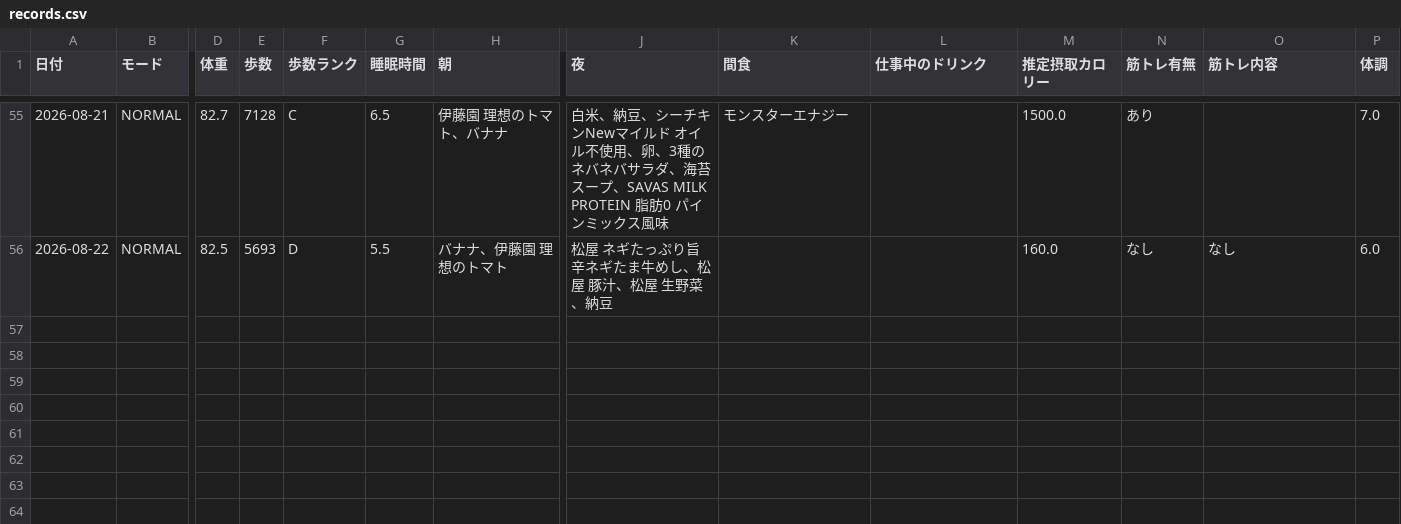
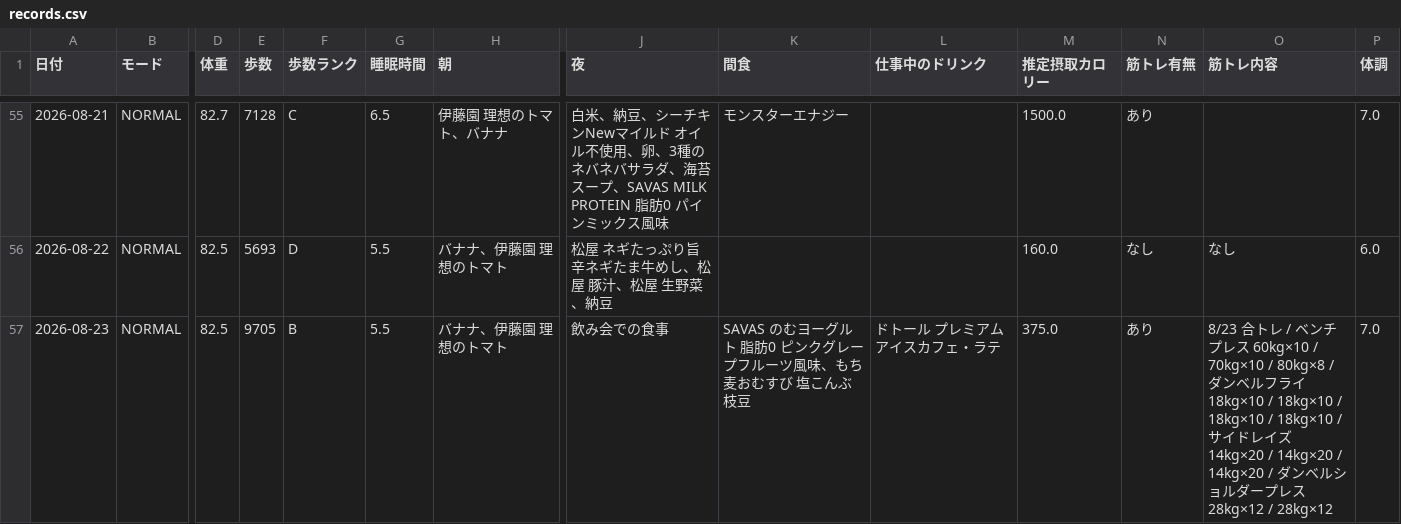
Before and after one commit to ZOEykyk/body-recomp-dashboard, a CSV file: records.csv, drawn as a sheet; only a part is shown, gaps mark what is left out; rows hold the shown columns only; the diff names each change by its address in the sheet, - before the commit and + after, or states it on an @@ line.

Commit message:
Update records.csv from Streamlit app

```diff
--- a/records.csv
+++ b/records.csv
+row 57: 2026-08-23 | NORMAL | 82.5 | 9705 | B | 5.5 | バナナ、伊藤園 理想のトマト | 飲み会での食事 | SAVAS のむヨーグルト 脂肪0 ピンクグレープフルーツ風味、もち麦おむすび 塩こんぶ枝豆 | ドトール プレミアムアイスカフェ・ラテ | 375.0 | あり | 8/23 合トレ / ベンチプレス 60kg×10 / 70kg×10 / 80kg×8 / ダンベルフライ 18kg×10 / 18kg×10 / 18kg×10 / 18kg×10 / サイドレイズ 14kg×20 / 14kg×20 / 14kg×20 / ダンベルショルダープレス 28kg×12 / 28kg×12 | 7.0
```
